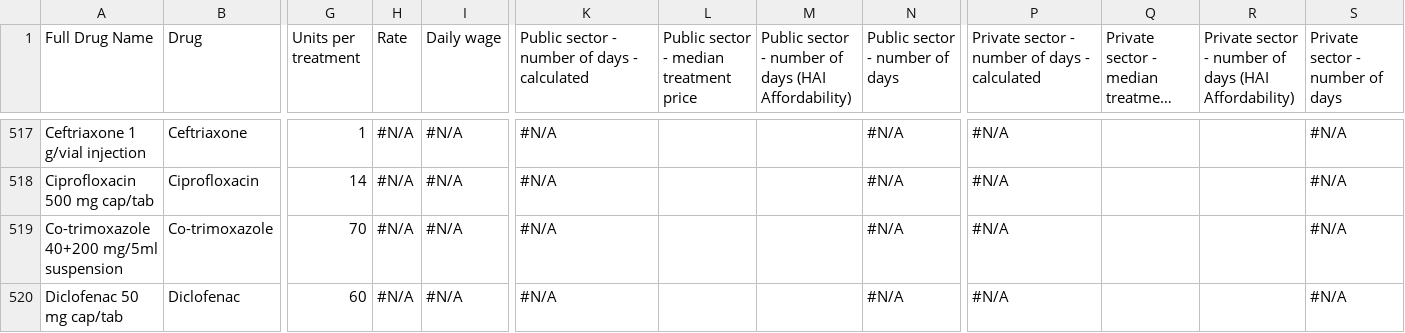
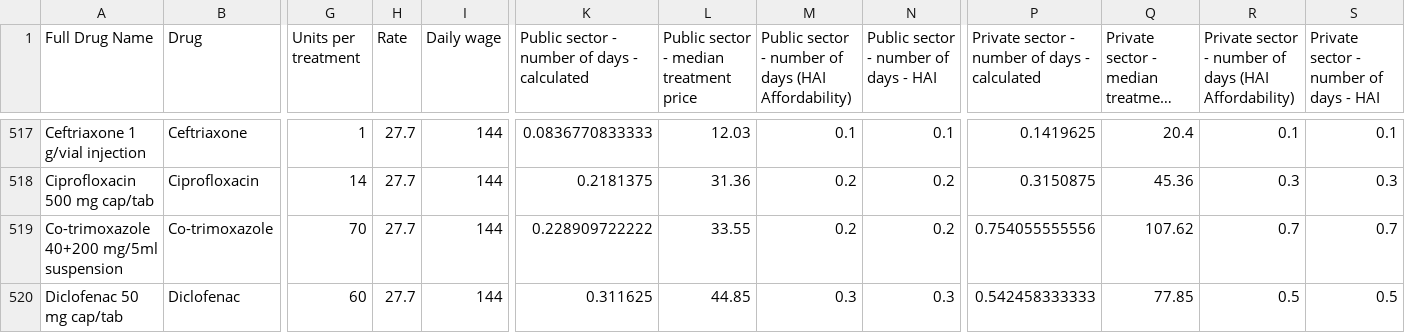
Before and after one commit to ELPTFASSN/medicamentalia-theme, a CSV file: assets/csv/affordability.csv, drawn as a sheet; only a part is shown, gaps mark what is left out; long unchanged cells end in …; the diff covers the shown part only; the diff names each change by its address in the sheet, - before the commit and + after, or states it on an @@ line.

```diff
--- a/assets/csv/affordability.csv
+++ b/assets/csv/affordability.csv
-N1: Public sector - number of days
+N1: Public sector - number of days - HAI
-S1: Private sector - number of days
+S1: Private sector - number of days - HAI
-H517:H520 (Rate): #N/A
+H517:H520 (Rate): 27.7
-I517:I520 (Daily wage): #N/A
+I517:I520 (Daily wage): 144
-K517: #N/A
+K517: 0.0836770833333
-L517: (empty)
+L517: 12.03
-M517: (empty)
+M517: 0.1
-N517: #N/A
+N517: 0.1
-P517: #N/A
+P517: 0.1419625
-Q517: (empty)
+Q517: 20.4
-R517: (empty)
+R517: 0.1
-S517: #N/A
+S517: 0.1
-K518: #N/A
+K518: 0.2181375
-L518: (empty)
+L518: 31.36
-M518:M519: (empty)
+M518:M519: 0.2
-N518:N519: #N/A
+N518:N519: 0.2
-P518: #N/A
+P518: 0.3150875
-Q518: (empty)
+Q518: 45.36
-R518: (empty)
+R518: 0.3
-S518: #N/A
+S518: 0.3
-K519: #N/A
+K519: 0.228909722222
-L519: (empty)
+L519: 33.55
-P519: #N/A
+P519: 0.754055555556
-Q519: (empty)
+Q519: 107.62
-R519: (empty)
+R519: 0.7
-S519: #N/A
+S519: 0.7
-K520: #N/A
+K520: 0.311625
-L520: (empty)
+L520: 44.85
-M520: (empty)
+M520: 0.3
-N520: #N/A
+N520: 0.3
-P520: #N/A
+P520: 0.542458333333
-Q520: (empty)
+Q520: 77.85
-R520: (empty)
+R520: 0.5
-S520: #N/A
+S520: 0.5
```
Also changed, not shown: 90 edited cells elsewhere in this file, dist/csv/affordability.csv, 6 other files.
